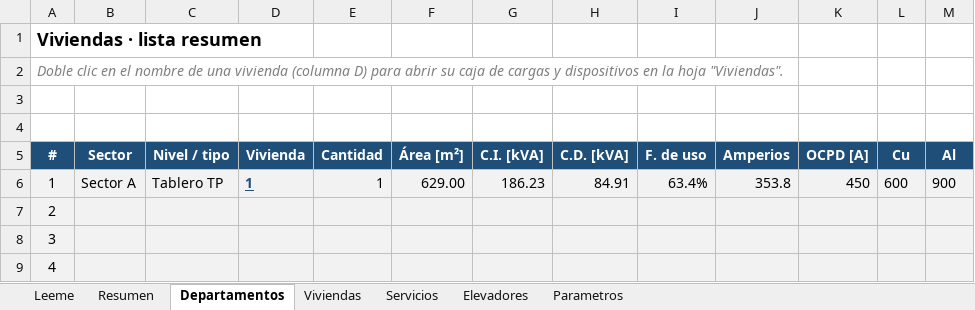
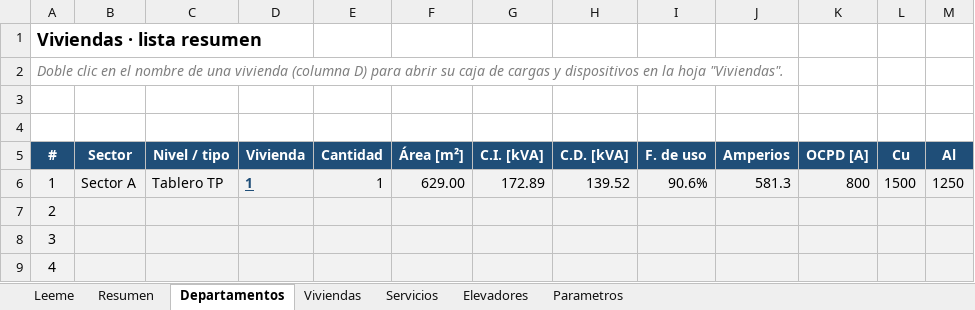
Before and after one commit to oquirosme-sys/Relacion-de-cargas, an Excel workbook: Relacion de cargas NEC.xlsm, sheet Departamentos, drawn as a sheet; only a part is shown; values as stored, in another font and other column widths than the file's, no borders; charts and pictures not drawn; the diff names each change by its address in the sheet, - before the commit and + after, or states it on an @@ line.

```diff
--- a/Relacion de cargas NEC.xlsm (sheet Departamentos)
+++ b/Relacion de cargas NEC.xlsm (sheet Departamentos)
-G6 (C.I. [kVA]): 186.23
+G6 (C.I. [kVA]): 172.89
-H6 (C.D. [kVA]): 84.91
+H6 (C.D. [kVA]): 139.52
-I6 (F. de uso): 63.4%
+I6 (F. de uso): 90.6%
-J6 (Amperios): 353.8
+J6 (Amperios): 581.3
-K6 (OCPD [A]): 450
+K6 (OCPD [A]): 800
-L6 (Cu): 600
+L6 (Cu): 1500
-M6 (Al): 900
+M6 (Al): 1250
```
Also changed, not shown: sheet Resumen, sheet Viviendas, sheet Parametros, formulas that keep their value, hidden cells, charts or pictures, 9 other files.
